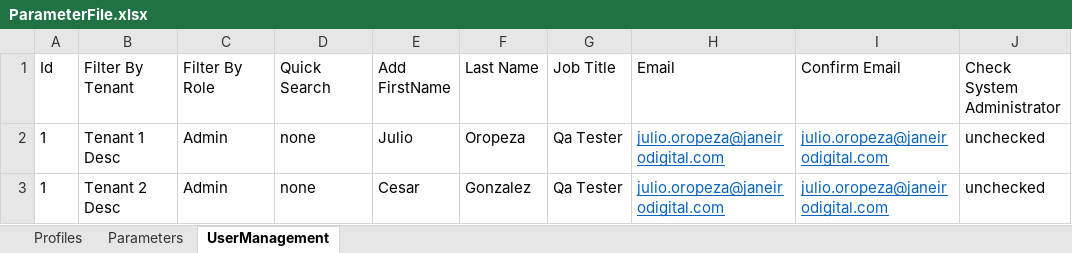
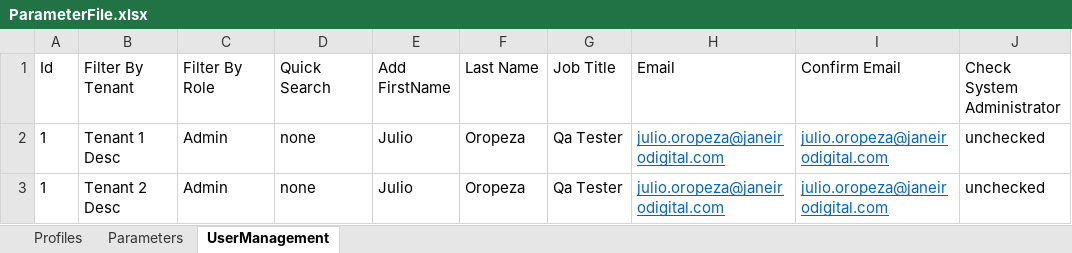
Before and after one commit to JulioCOropeza/vistra, an Excel workbook: xform-automation-webdriver/controllers/src/main/resources/ParameterFile.xlsx, sheet UserManagement, drawn as a sheet; only a part is shown; values as stored, in another font and other column widths than the file's, no borders; the diff names each change by its address in the sheet, - before the commit and + after, or states it on an @@ line.

```diff
--- a/xform-automation-webdriver/controllers/src/main/resources/ParameterFile.xlsx (sheet UserManagement)
+++ b/xform-automation-webdriver/controllers/src/main/resources/ParameterFile.xlsx (sheet UserManagement)
-E3 (Add FirstName): Cesar
+E3 (Add FirstName): Julio
-F3 (Last Name): Gonzalez
+F3 (Last Name): Oropeza
```
Also changed, not shown: sheet Parameters, 5 other files.
